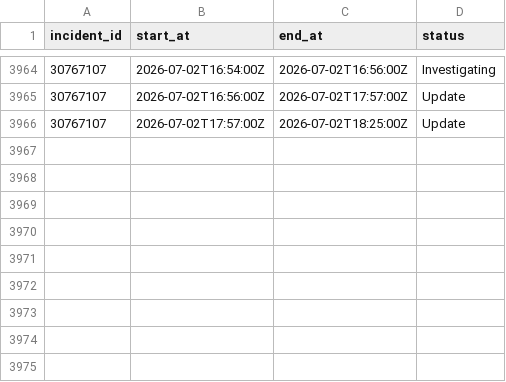
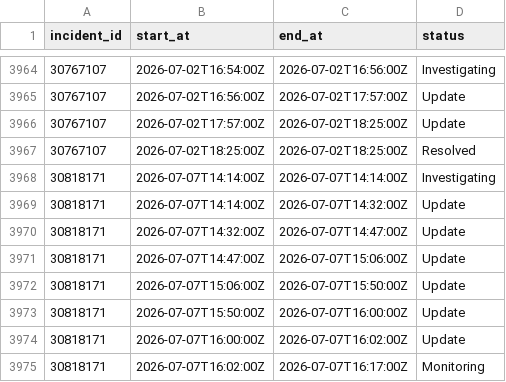
Before and after one commit to mrshu/github-statuses, a CSV file: parsed/segments.csv, drawn as a sheet; only a part is shown, gaps mark what is left out; the diff names each change by its address in the sheet, - before the commit and + after, or states it on an @@ line.

```diff
--- a/parsed/segments.csv
+++ b/parsed/segments.csv
+row 3967: 30767107 | 2026-07-02T18:25:00Z | 2026-07-02T18:25:00Z | Resolved
+row 3968: 30818171 | 2026-07-07T14:14:00Z | 2026-07-07T14:14:00Z | Investigating
+row 3969: 30818171 | 2026-07-07T14:14:00Z | 2026-07-07T14:32:00Z | Update
+row 3970: 30818171 | 2026-07-07T14:32:00Z | 2026-07-07T14:47:00Z | Update
+row 3971: 30818171 | 2026-07-07T14:47:00Z | 2026-07-07T15:06:00Z | Update
+row 3972: 30818171 | 2026-07-07T15:06:00Z | 2026-07-07T15:50:00Z | Update
+row 3973: 30818171 | 2026-07-07T15:50:00Z | 2026-07-07T16:00:00Z | Update
+row 3974: 30818171 | 2026-07-07T16:00:00Z | 2026-07-07T16:02:00Z | Update
+row 3975: 30818171 | 2026-07-07T16:02:00Z | 2026-07-07T16:17:00Z | Monitoring
```
Also changed, not shown: parsed/downtime_windows.csv, 1 other file.
